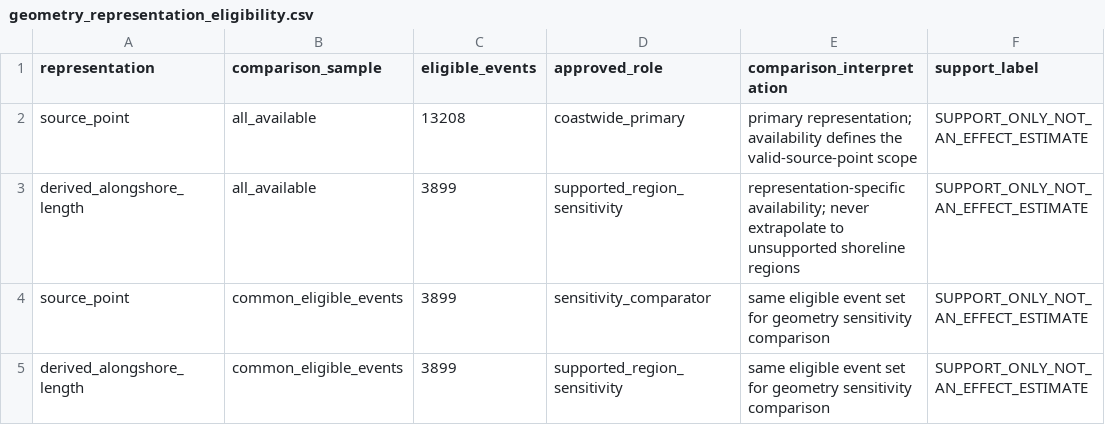
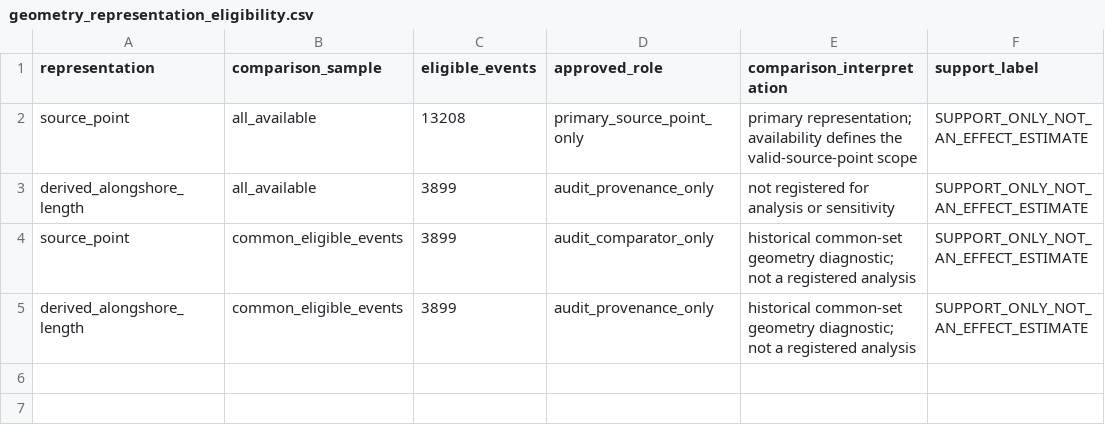
Before and after one commit to JTDingwall/herring-x-ebird-version-2, a CSV file: outputs/stage2_design_lock/geometry_representation_eligibility.csv, drawn as a sheet.

```diff
--- a/outputs/stage2_design_lock/geometry_representation_eligibility.csv
+++ b/outputs/stage2_design_lock/geometry_representation_eligibility.csv
@@ -1,5 +1,5 @@
 "representation","comparison_sample","eligible_events","approved_role","comparison_interpretation","support_label"
-"source_point","all_available",13208,"coastwide_primary","primary representation; availability defines the valid-source-point scope","SUPPORT_ONLY_NOT_AN_EFFECT_ESTIMATE"
-"derived_alongshore_length","all_available",3899,"supported_region_sensitivity","representation-specific availability; never extrapolate to unsupported shoreline regions","SUPPORT_ONLY_NOT_AN_EFFECT_ESTIMATE"
-"source_point","common_eligible_events",3899,"sensitivity_comparator","same eligible event set for geometry sensitivity comparison","SUPPORT_ONLY_NOT_AN_EFFECT_ESTIMATE"
-"derived_alongshore_length","common_eligible_events",3899,"supported_region_sensitivity","same eligible event set for geometry sensitivity comparison","SUPPORT_ONLY_NOT_AN_EFFECT_ESTIMATE"
+"source_point","all_available",13208,"primary_source_point_only","primary representation; availability defines the valid-source-point scope","SUPPORT_ONLY_NOT_AN_EFFECT_ESTIMATE"
+"derived_alongshore_length","all_available",3899,"audit_provenance_only","not registered for analysis or sensitivity","SUPPORT_ONLY_NOT_AN_EFFECT_ESTIMATE"
+"source_point","common_eligible_events",3899,"audit_comparator_only","historical common-set geometry diagnostic; not a registered analysis","SUPPORT_ONLY_NOT_AN_EFFECT_ESTIMATE"
+"derived_alongshore_length","common_eligible_events",3899,"audit_provenance_only","historical common-set geometry diagnostic; not a registered analysis","SUPPORT_ONLY_NOT_AN_EFFECT_ESTIMATE"
```
Also changed, not shown: metadata/ebird_checklist_handling_gate.csv, outputs/stage2_design_lock/decision_recommendations.csv, 17 other files.
